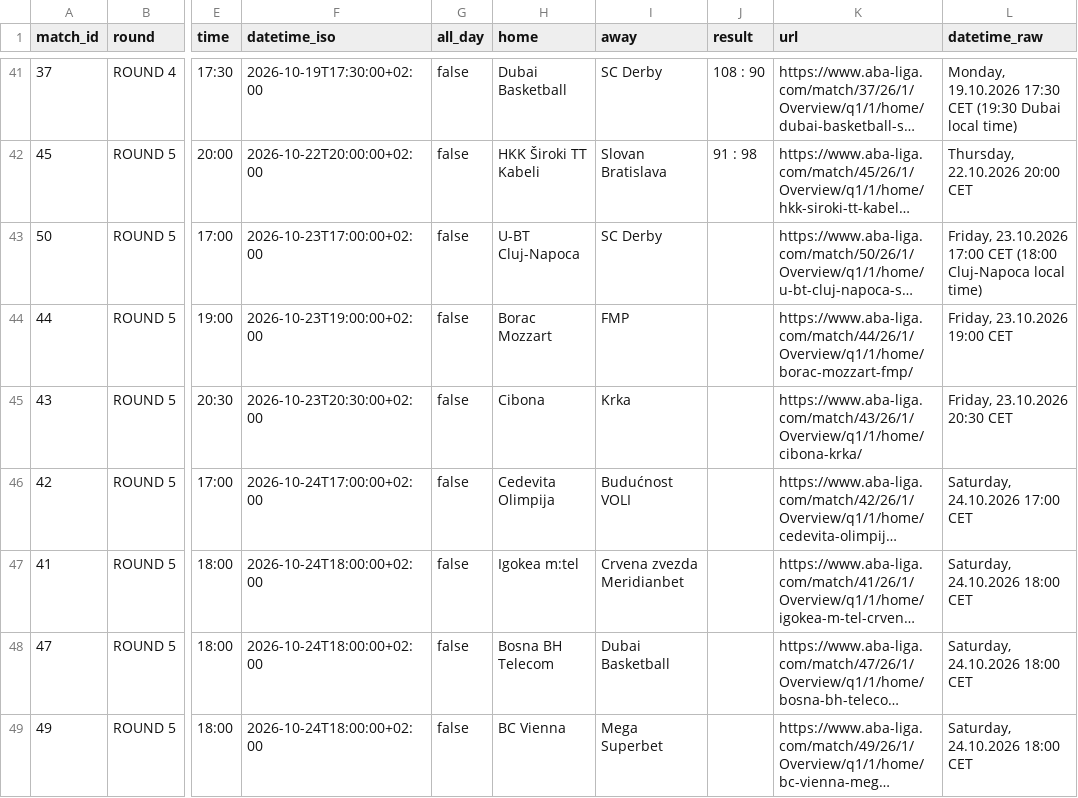
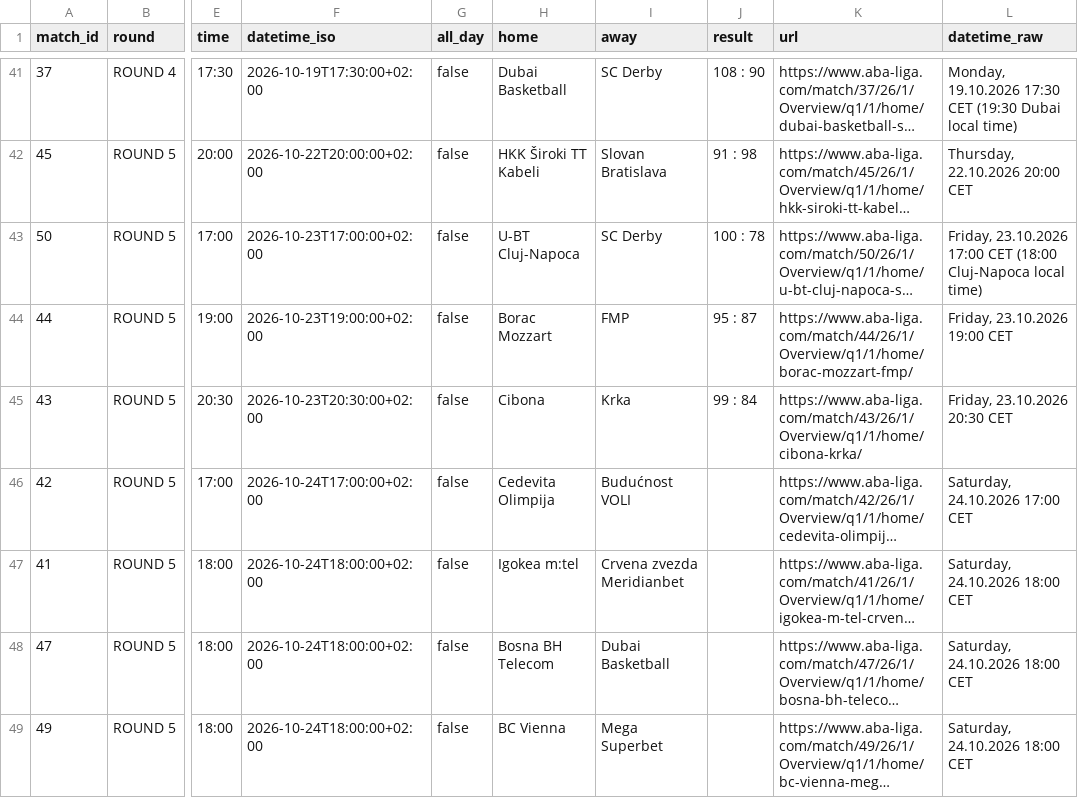
Before and after one commit to timurkulenovic/aba-league-calendar, a CSV file: data/aba_liga_calendar.csv, drawn as a sheet; only a part is shown, gaps mark what is left out; long unchanged cells end in …; the diff names each change by its address in the sheet, - before the commit and + after, or states it on an @@ line.

```diff
--- a/data/aba_liga_calendar.csv
+++ b/data/aba_liga_calendar.csv
-J43 (result): (empty)
+J43 (result): 100 : 78
-J44 (result): (empty)
+J44 (result): 95 : 87
-J45 (result): (empty)
+J45 (result): 99 : 84
```
Also changed, not shown: 22 other files.
